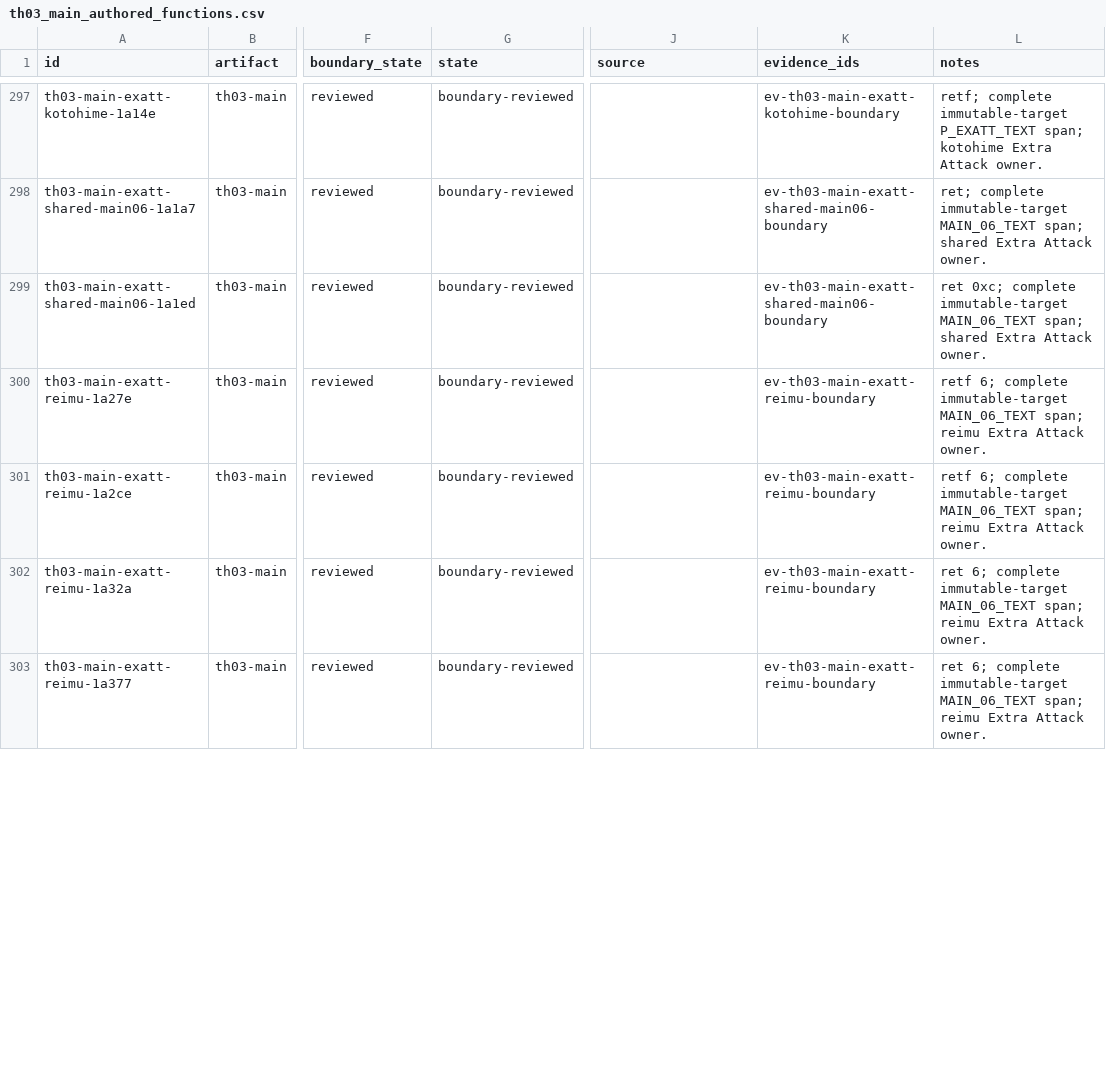
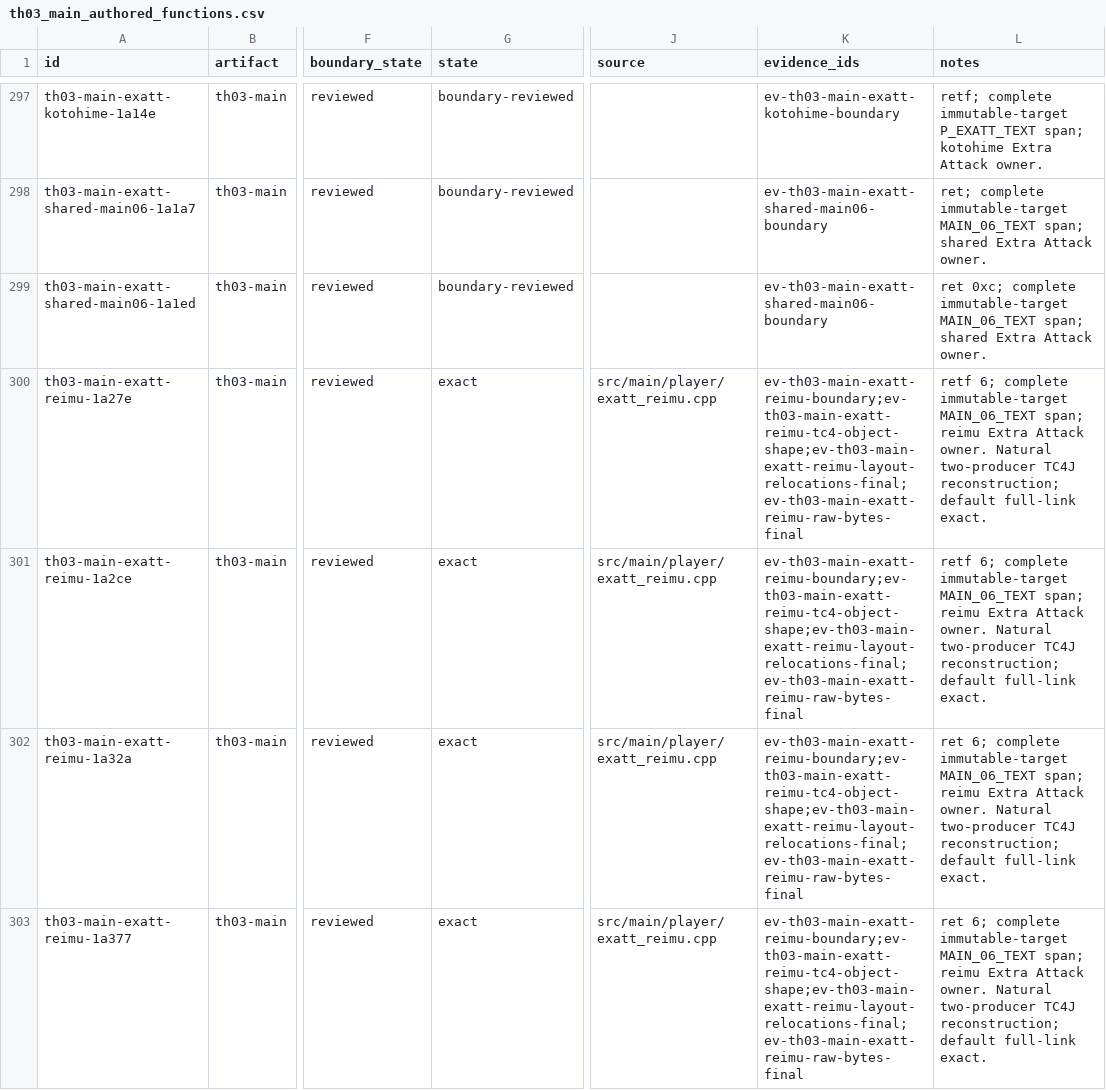
Before and after one commit to N0zoM1z0/th03, a CSV file: config/th03_main_authored_functions.csv, drawn as a sheet; only a part is shown, gaps mark what is left out; the diff covers the shown part only; the diff names each change by its address in the sheet, - before the commit and + after, or states it on an @@ line.

```diff
--- a/config/th03_main_authored_functions.csv
+++ b/config/th03_main_authored_functions.csv
-G300:G303 (state): boundary-reviewed
+G300:G303 (state): exact
-J300:J303 (source): (empty)
+J300:J303 (source): src/main/player/exatt_reimu.cpp
-K300:K303 (evidence_ids): ev-th03-main-exatt-reimu-boundary
+K300:K303 (evidence_ids): ev-th03-main-exatt-reimu-boundary;ev-th03-main-exatt-reimu-tc4-object-shape;ev-th03-main-exatt-reimu-layout-relocations-final;ev-th03-main-exatt-reimu-raw-bytes-final
-L300:L301 (notes): …Attack owner.
+L300:L301 (notes): …Attack owner. Natural two-producer TC4J reconstruction; default full-link exact.
-L302:L303 (notes): …Attack owner.
+L302:L303 (notes): …Attack owner. Natural two-producer TC4J reconstruction; default full-link exact.
```
Also changed, not shown: 16 edited cells elsewhere in this file, config/knowledge.csv, config/th03_function_boundaries.csv, 13 other files.
